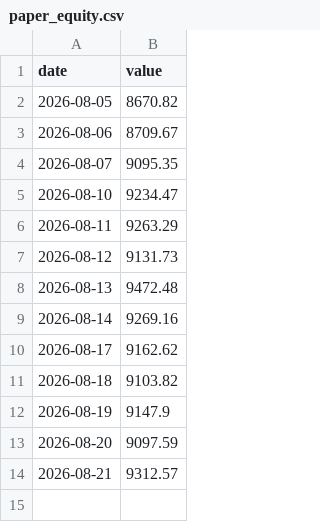
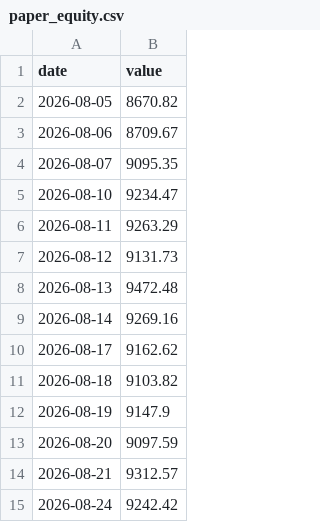
Before and after one commit to HYC1102/Stock_trading_agent, a CSV file: data/paper_equity.csv, drawn as a sheet.

```diff
--- a/data/paper_equity.csv
+++ b/data/paper_equity.csv
@@ -14 +14,2 @@ date,value
 2026-08-21,9312.57
+2026-08-24,9242.42
```
Also changed, not shown: 2 other files.
